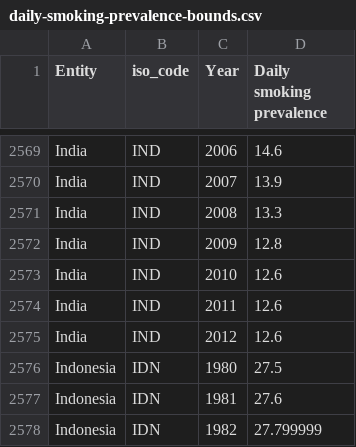
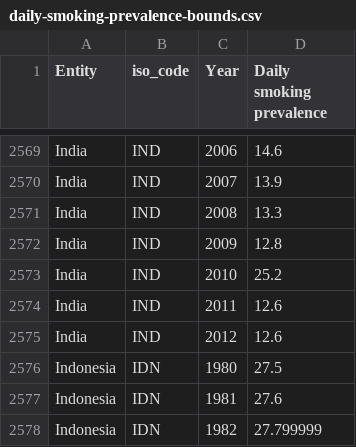
Before and after one commit to sebastian-power/depth-study, a CSV file: data/daily-smoking-prevalence-bounds.csv, drawn as a sheet; only a part is shown, gaps mark what is left out.

Commit message:
when data nerf?

```diff
--- a/data/daily-smoking-prevalence-bounds.csv
+++ b/data/daily-smoking-prevalence-bounds.csv
@@ -2572,3 +2572,3 @@ India,IND,2008,13.3
 India,IND,2009,12.8
-India,IND,2010,12.6
+India,IND,2010,25.2
 India,IND,2011,12.6
```
Also changed, not shown: 6 other files.
